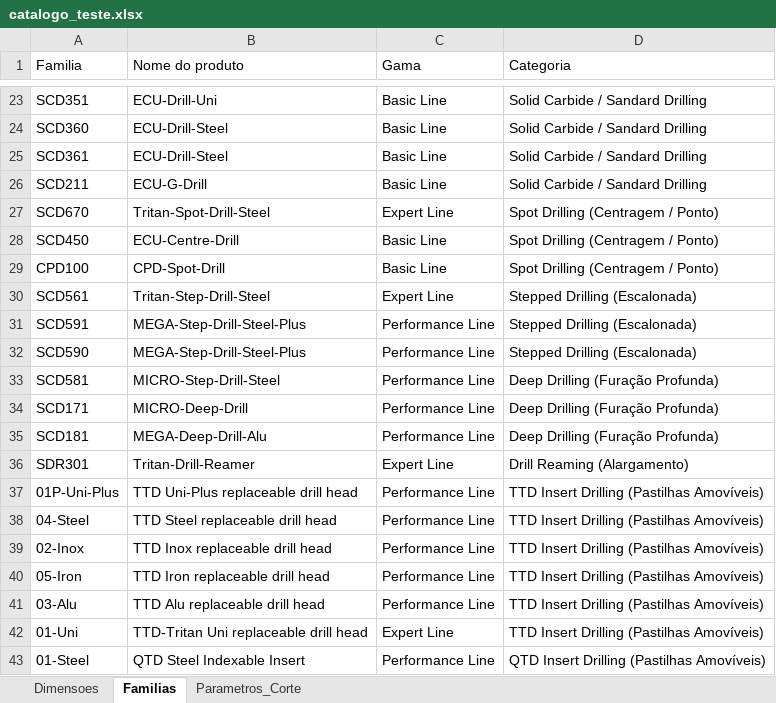
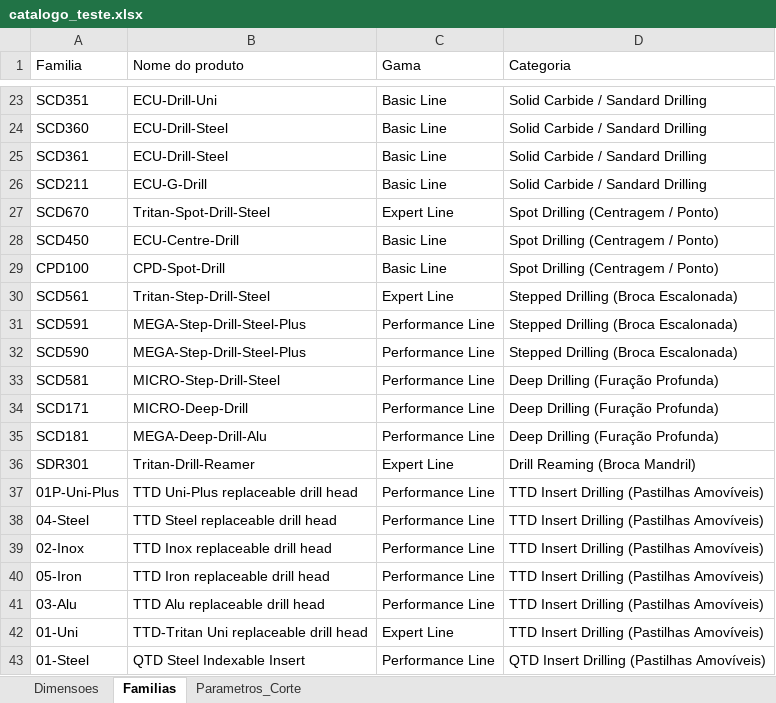
Before and after one commit to bpinto86/Calculadora_Mapal_Tritan_e_Speed_Steel, an Excel workbook: catalogo_teste.xlsx, sheet Familias, drawn as a sheet; only a part is shown, gaps mark what is left out; values as stored, in another font and other column widths than the file's, no borders; the diff names each change by its address in the sheet, - before the commit and + after, or states it on an @@ line.

```diff
--- a/catalogo_teste.xlsx (sheet Familias)
+++ b/catalogo_teste.xlsx (sheet Familias)
-D30:D32 (Categoria): Stepped Drilling (Escalonada)
+D30:D32 (Categoria): Stepped Drilling (Broca Escalonada)
-D36 (Categoria): Drill Reaming (Alargamento)
+D36 (Categoria): Drill Reaming (Broca Mandril)
```
Also changed, not shown: 1 other file.
